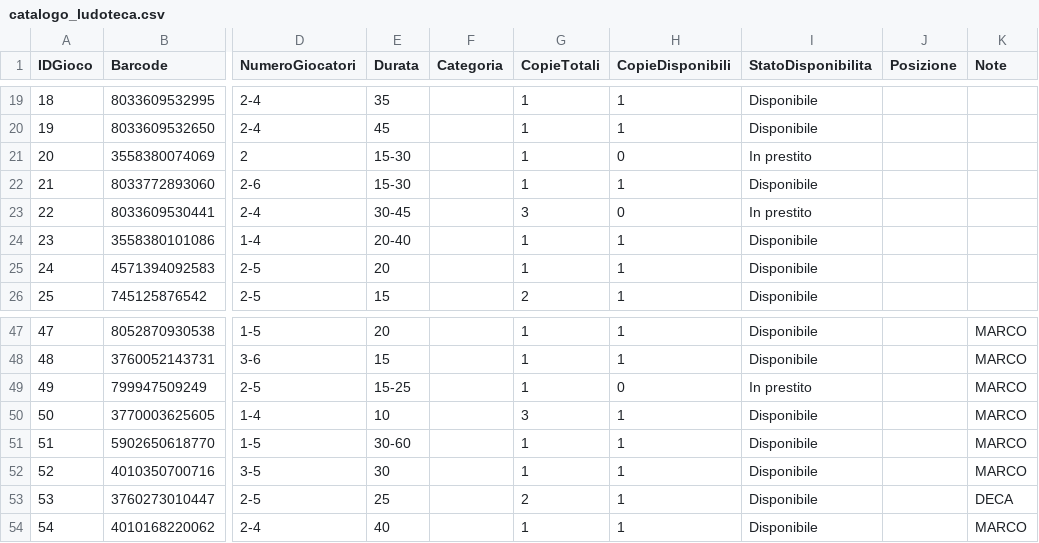
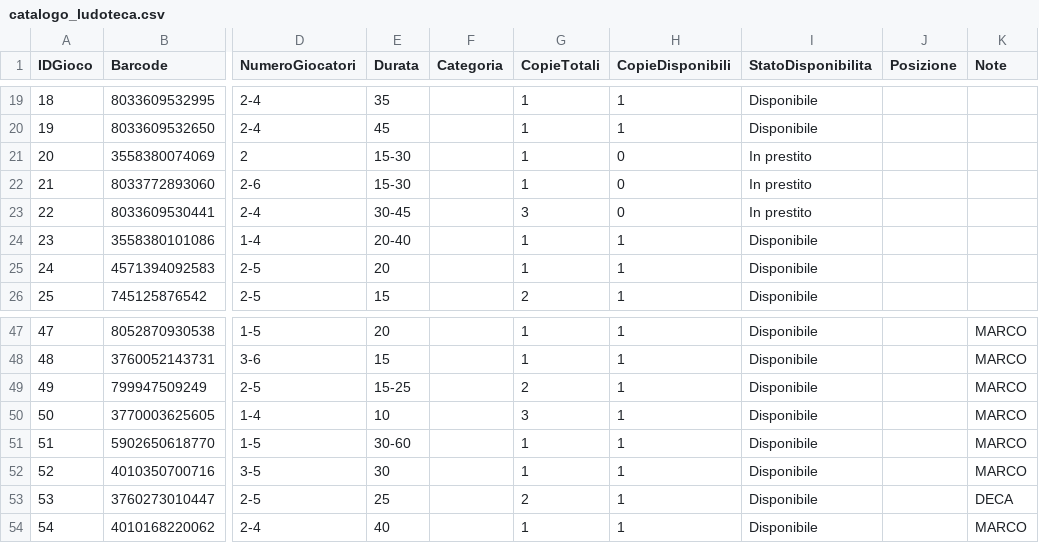
Before and after one commit to sakana2893/Ludoteca-Amarboard, a CSV file: catalogo_ludoteca.csv, drawn as a sheet; only a part is shown, gaps mark what is left out; the diff names each change by its address in the sheet, - before the commit and + after, or states it on an @@ line.

Commit message:
Update catalogo (Excel)

```diff
--- a/catalogo_ludoteca.csv
+++ b/catalogo_ludoteca.csv
-H22 (CopieDisponibili): 1
+H22 (CopieDisponibili): 0
-I22 (StatoDisponibilita): Disponibile
+I22 (StatoDisponibilita): In prestito
-G49 (CopieTotali): 1
+G49 (CopieTotali): 2
-H49 (CopieDisponibili): 0
+H49 (CopieDisponibili): 1
-I49 (StatoDisponibilita): In prestito
+I49 (StatoDisponibilita): Disponibile
```
